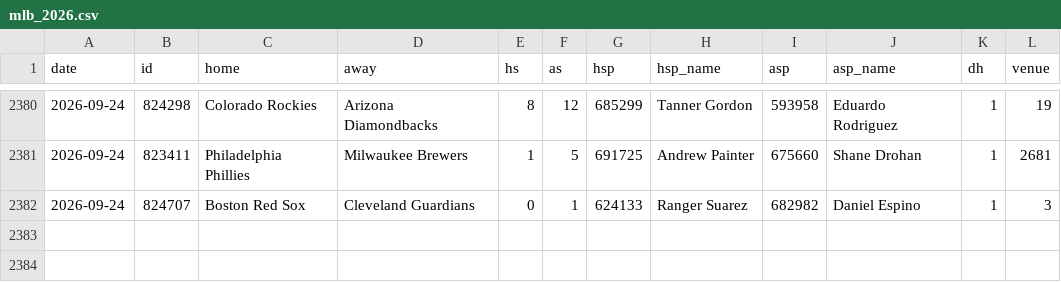
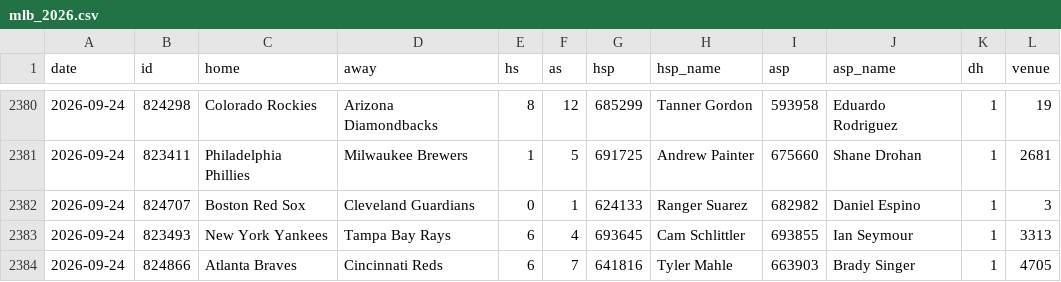
Before and after one commit to arro2121/Baseline, a CSV file: data/history/mlb_2026.csv, drawn as a sheet; only a part is shown, gaps mark what is left out; the diff names each change by its address in the sheet, - before the commit and + after, or states it on an @@ line.

```diff
--- a/data/history/mlb_2026.csv
+++ b/data/history/mlb_2026.csv
+row 2383: 2026-09-24 | 823493 | New York Yankees | Tampa Bay Rays | 6 | 4 | 693645 | Cam Schlittler | 693855 | Ian Seymour | 1 | 3313
+row 2384: 2026-09-24 | 824866 | Atlanta Braves | Cincinnati Reds | 6 | 7 | 641816 | Tyler Mahle | 663903 | Brady Singer | 1 | 4705
```
Also changed, not shown: data/history/mlb_pitchers_2026.csv, 9 other files.
